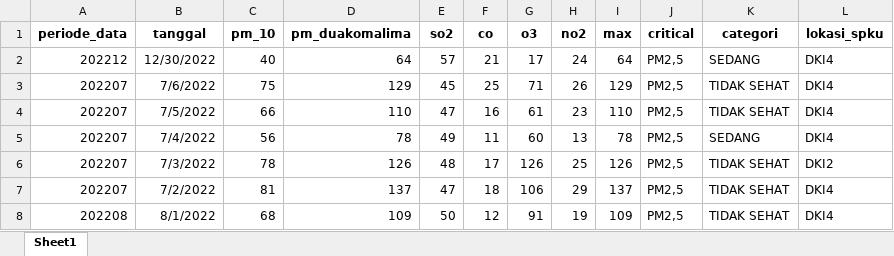
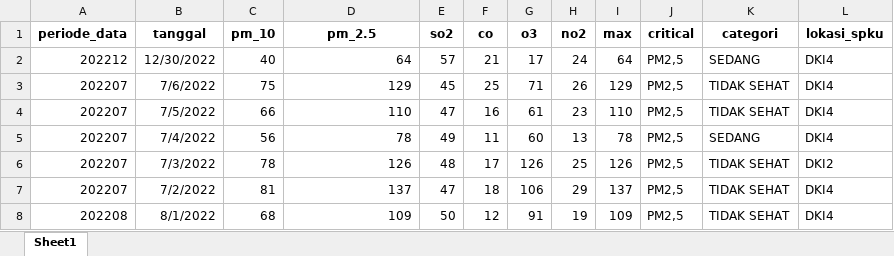
Before and after one commit to Alivican/RBL-PGDA, an Excel workbook: Data/ISPU 2022.xlsx, sheet Sheet1, drawn as a sheet; only a part is shown; values as stored, in another font and other column widths than the file's, no borders; the diff names each change by its address in the sheet, - before the commit and + after, or states it on an @@ line.

```diff
--- a/Data/ISPU 2022.xlsx (sheet Sheet1)
+++ b/Data/ISPU 2022.xlsx (sheet Sheet1)
-D1: pm_duakomalima
+D1: pm_2.5
```
Also changed, not shown: Data/ISPU 2020.xlsx, Data/ISPU 2021.xlsx, 7 other files.
